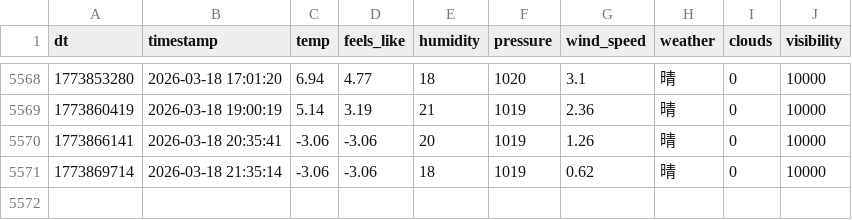
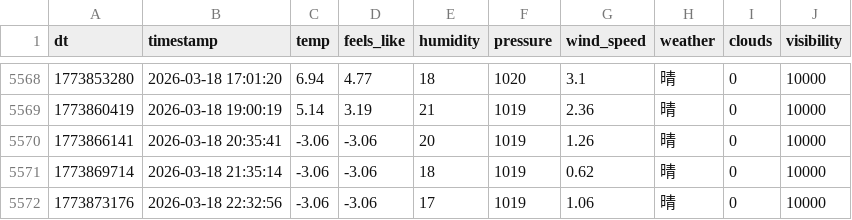
Before and after one commit to FireStar0507/OWMweather-logger, a CSV file: weather_data/Beijing.csv, drawn as a sheet; only a part is shown, gaps mark what is left out.

```diff
--- a/weather_data/Beijing.csv
+++ b/weather_data/Beijing.csv
@@ -5571 +5571,2 @@ dt,timestamp,temp,feels_like,humidity,pressure,wind_speed,weather,clouds,visibil
 1773869714,2026-03-18 21:35:14,-3.06,-3.06,18,1019,0.62,晴,0,10000
+1773873176,2026-03-18 22:32:56,-3.06,-3.06,17,1019,1.06,晴,0,10000
```
Also changed, not shown: weather_data/Foshan.csv, weather_data/Shanghai.csv.
